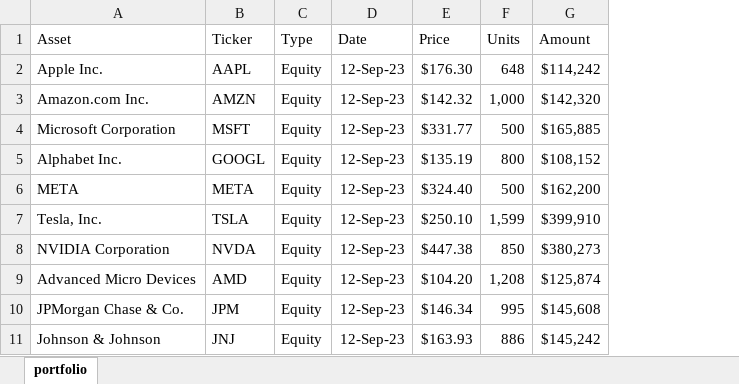
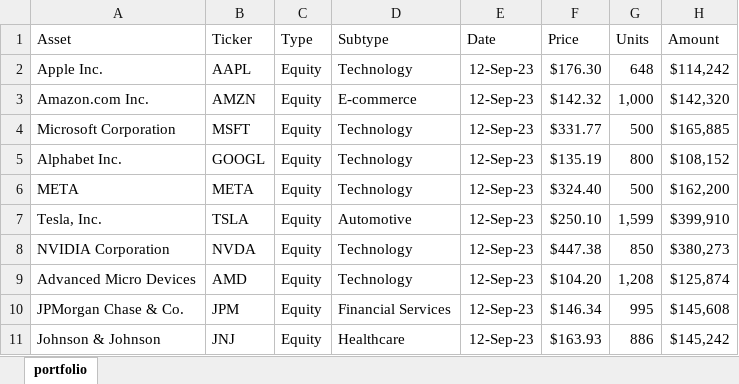
Before and after one commit to kglan/MSDS, an Excel workbook: DATA618/portfolio.xlsx, sheet portfolio, drawn as a sheet; only a part is shown; values as stored, in another font and other column widths than the file's, no borders; the diff names each change by its address in the sheet, - before the commit and + after, or states it on an @@ line.

```diff
--- a/DATA618/portfolio.xlsx (sheet portfolio)
+++ b/DATA618/portfolio.xlsx (sheet portfolio)
+column D (Subtype), rows 2-11: Technology | E-commerce | Technology | Technology | Technology | Automotive | Technology | Technology | Financial Services | Healthcare
```
Also changed, not shown: formulas that keep their value, 1 other file.
